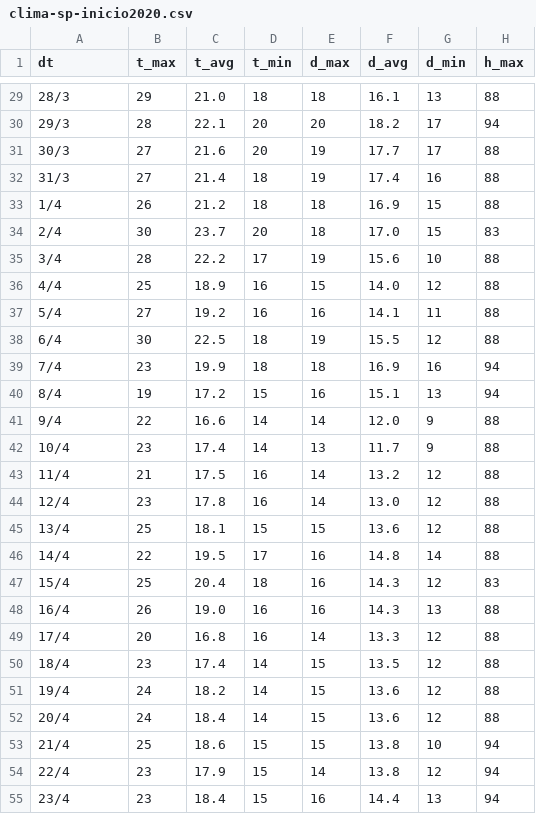
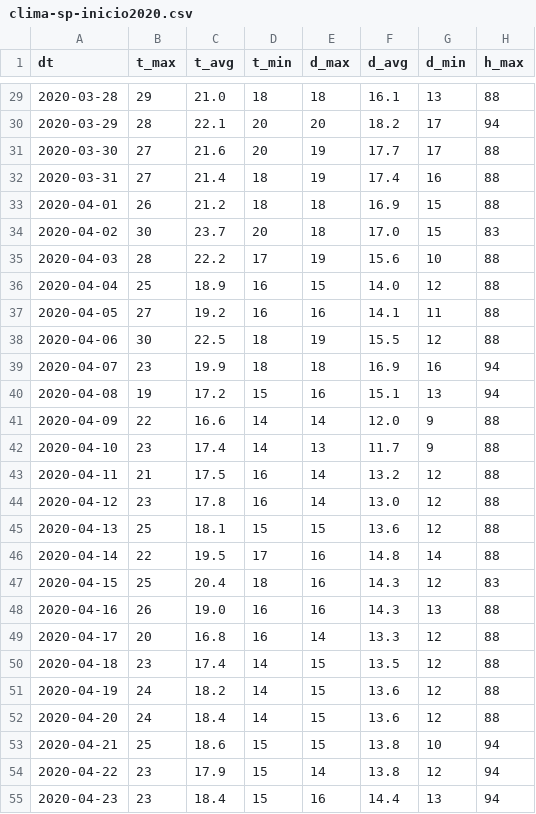
Before and after one commit to dadomingues/datasets, a CSV file: clima-sp-inicio2020.csv, drawn as a sheet; only a part is shown, gaps mark what is left out; the diff covers the shown part only; the diff names each change by its address in the sheet, - before the commit and + after, or states it on an @@ line.

```diff
--- a/clima-sp-inicio2020.csv
+++ b/clima-sp-inicio2020.csv
-A29 (dt): 28/3
+A29 (dt): 2020-03-28
-A30 (dt): 29/3
+A30 (dt): 2020-03-29
-A31 (dt): 30/3
+A31 (dt): 2020-03-30
-A32 (dt): 31/3
+A32 (dt): 2020-03-31
-A33 (dt): 1/4
+A33 (dt): 2020-04-01
-A34 (dt): 2/4
+A34 (dt): 2020-04-02
-A35 (dt): 3/4
+A35 (dt): 2020-04-03
-A36 (dt): 4/4
+A36 (dt): 2020-04-04
-A37 (dt): 5/4
+A37 (dt): 2020-04-05
-A38 (dt): 6/4
+A38 (dt): 2020-04-06
-A39 (dt): 7/4
+A39 (dt): 2020-04-07
-A40 (dt): 8/4
+A40 (dt): 2020-04-08
-A41 (dt): 9/4
+A41 (dt): 2020-04-09
-A42 (dt): 10/4
+A42 (dt): 2020-04-10
-A43 (dt): 11/4
+A43 (dt): 2020-04-11
-A44 (dt): 12/4
+A44 (dt): 2020-04-12
-A45 (dt): 13/4
+A45 (dt): 2020-04-13
-A46 (dt): 14/4
+A46 (dt): 2020-04-14
-A47 (dt): 15/4
+A47 (dt): 2020-04-15
-A48 (dt): 16/4
+A48 (dt): 2020-04-16
-A49 (dt): 17/4
+A49 (dt): 2020-04-17
-A50 (dt): 18/4
+A50 (dt): 2020-04-18
-A51 (dt): 19/4
+A51 (dt): 2020-04-19
-A52 (dt): 20/4
+A52 (dt): 2020-04-20
-A53 (dt): 21/4
+A53 (dt): 2020-04-21
-A54 (dt): 22/4
+A54 (dt): 2020-04-22
-A55 (dt): 23/4
+A55 (dt): 2020-04-23
```
Also changed, not shown: 45 edited cells elsewhere in this file.
